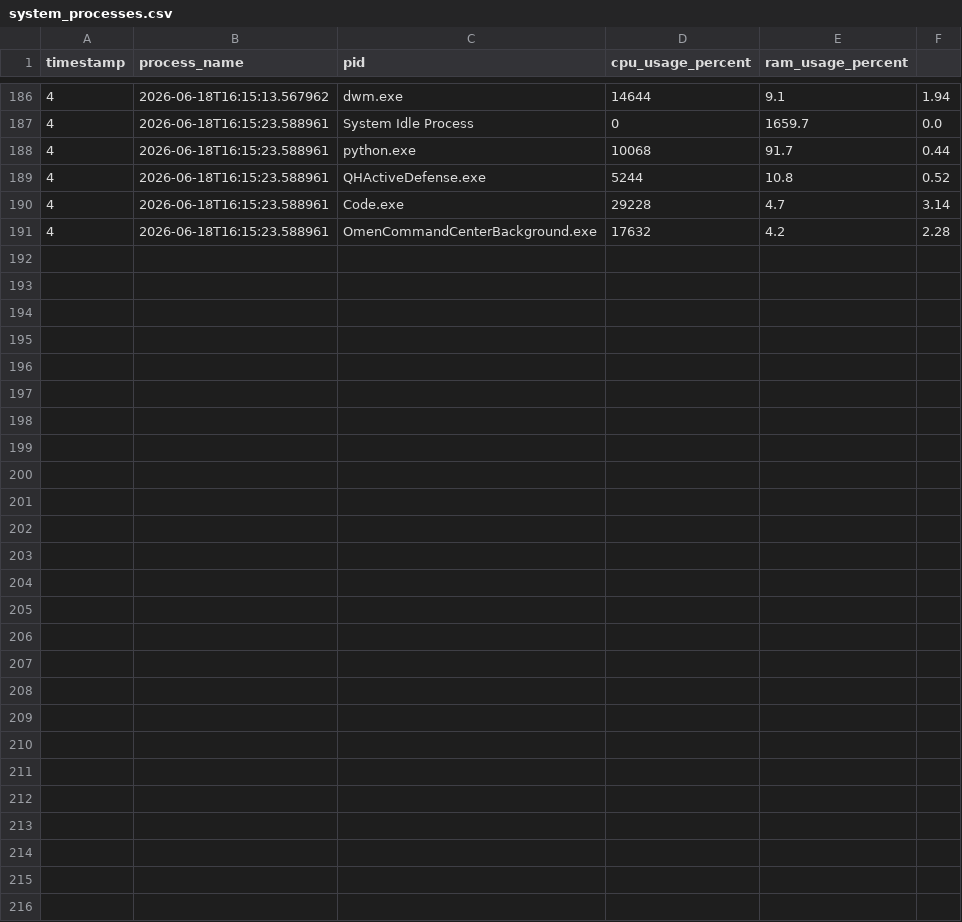
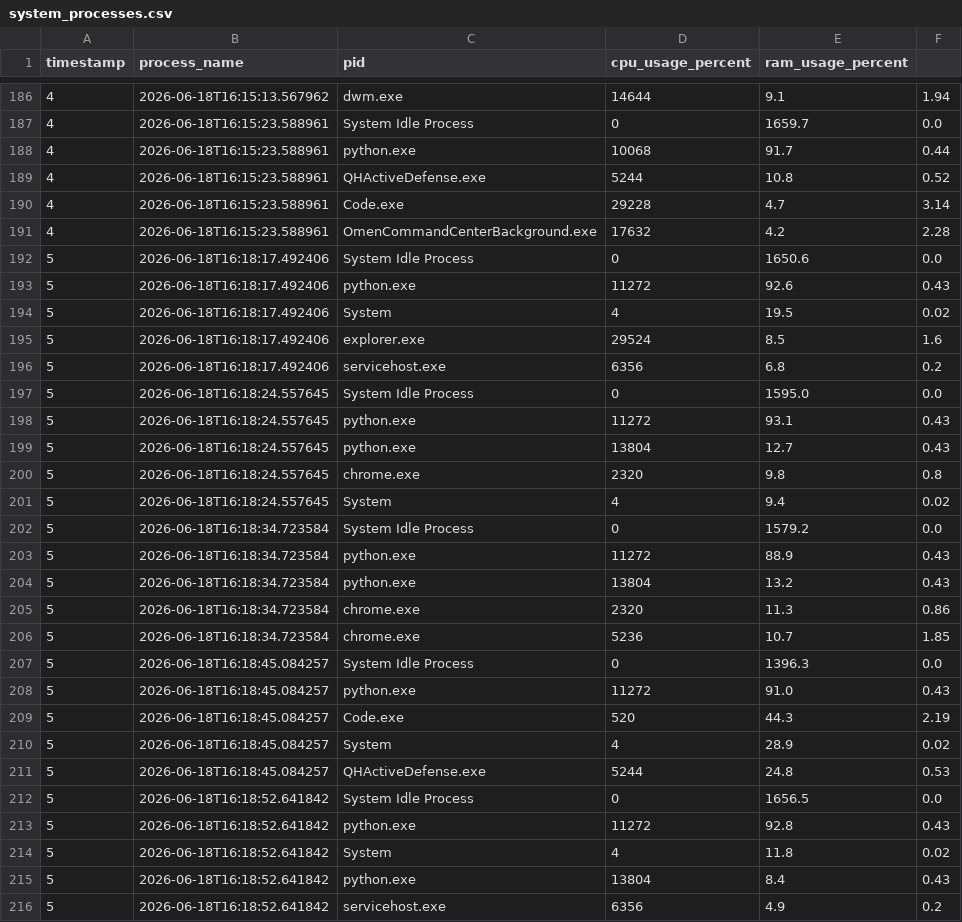
Before and after one commit to Aranya-dev-07/AI-cyber-security-and-system-health-monitor-v0.4, a CSV file: system_processes.csv, drawn as a sheet; only a part is shown, gaps mark what is left out.

```diff
--- a/system_processes.csv
+++ b/system_processes.csv
@@ -191 +191,26 @@ timestamp,process_name,pid,cpu_usage_percent,ram_usage_percent
 4,2026-06-18T16:15:23.588961,OmenCommandCenterBackground.exe,17632,4.2,2.28
+5,2026-06-18T16:18:17.492406,System Idle Process,0,1650.6,0.0
+5,2026-06-18T16:18:17.492406,python.exe,11272,92.6,0.43
+5,2026-06-18T16:18:17.492406,System,4,19.5,0.02
+5,2026-06-18T16:18:17.492406,explorer.exe,29524,8.5,1.6
+5,2026-06-18T16:18:17.492406,servicehost.exe,6356,6.8,0.2
+5,2026-06-18T16:18:24.557645,System Idle Process,0,1595.0,0.0
+5,2026-06-18T16:18:24.557645,python.exe,11272,93.1,0.43
+5,2026-06-18T16:18:24.557645,python.exe,13804,12.7,0.43
+5,2026-06-18T16:18:24.557645,chrome.exe,2320,9.8,0.8
+5,2026-06-18T16:18:24.557645,System,4,9.4,0.02
+5,2026-06-18T16:18:34.723584,System Idle Process,0,1579.2,0.0
+5,2026-06-18T16:18:34.723584,python.exe,11272,88.9,0.43
+5,2026-06-18T16:18:34.723584,python.exe,13804,13.2,0.43
+5,2026-06-18T16:18:34.723584,chrome.exe,2320,11.3,0.86
+5,2026-06-18T16:18:34.723584,chrome.exe,5236,10.7,1.85
+5,2026-06-18T16:18:45.084257,System Idle Process,0,1396.3,0.0
+5,2026-06-18T16:18:45.084257,python.exe,11272,91.0,0.43
+5,2026-06-18T16:18:45.084257,Code.exe,520,44.3,2.19
+5,2026-06-18T16:18:45.084257,System,4,28.9,0.02
+5,2026-06-18T16:18:45.084257,QHActiveDefense.exe,5244,24.8,0.53
+5,2026-06-18T16:18:52.641842,System Idle Process,0,1656.5,0.0
+5,2026-06-18T16:18:52.641842,python.exe,11272,92.8,0.43
+5,2026-06-18T16:18:52.641842,System,4,11.8,0.02
+5,2026-06-18T16:18:52.641842,python.exe,13804,8.4,0.43
+5,2026-06-18T16:18:52.641842,servicehost.exe,6356,4.9,0.2
```
Also changed, not shown: system_metrics.csv, system_report.csv, 1 other file.
